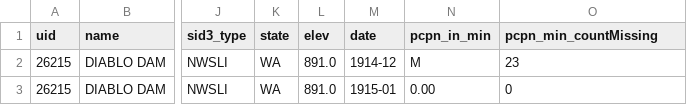
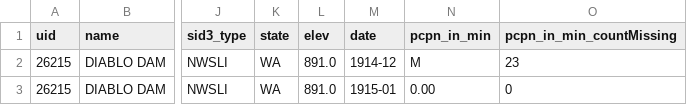
Before and after one commit to IMDProjects/IM_Climate, a CSV file: TestExamples/StationDataRequestor/getMonthlyWxSummaryByYear/Test02_Py.csv, drawn as a sheet; only a part is shown, gaps mark what is left out; the diff names each change by its address in the sheet, - before the commit and + after, or states it on an @@ line.

```diff
--- a/TestExamples/StationDataRequestor/getMonthlyWxSummaryByYear/Test02_Py.csv
+++ b/TestExamples/StationDataRequestor/getMonthlyWxSummaryByYear/Test02_Py.csv
-O1: pcpn_min_countMissing
+O1: pcpn_in_min_countMissing
```
Also changed, not shown: TestExamples/StationDataRequestor/getMonthlyWxSummaryByYear/Test01_Py.csv, 4 other files.
